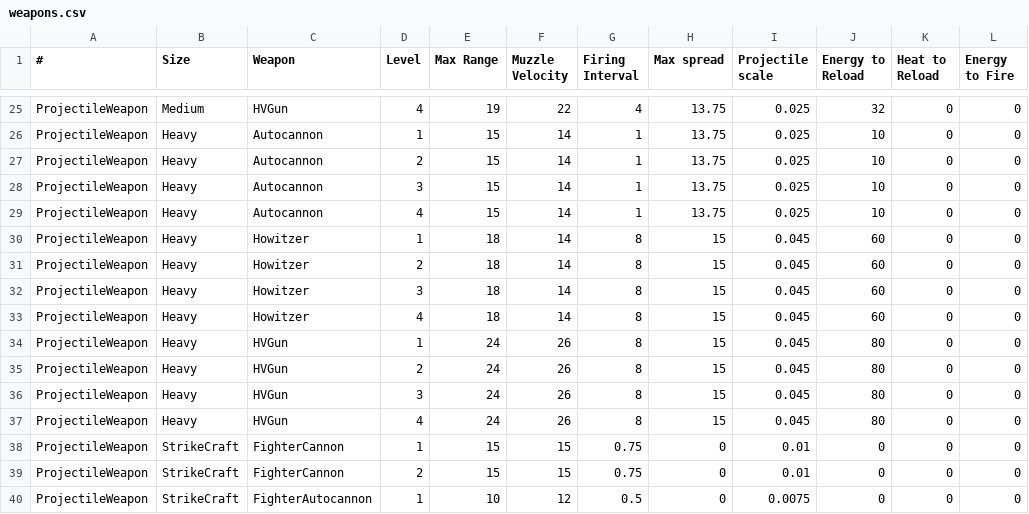
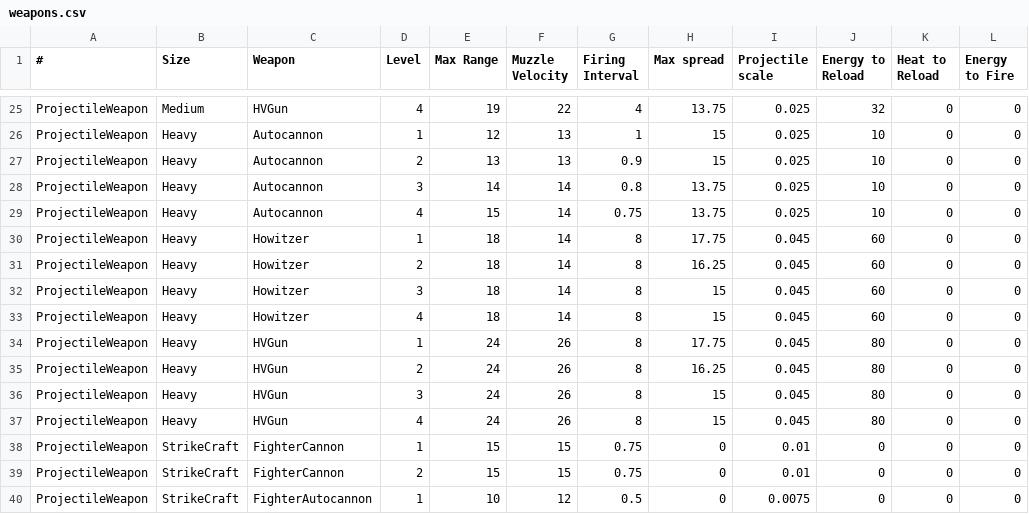
Before and after one commit to boris-van-sosin/Privateer, a CSV file: TextData/weapons.csv, drawn as a sheet; only a part is shown, gaps mark what is left out; the diff covers the shown part only; the diff names each change by its address in the sheet, - before the commit and + after, or states it on an @@ line.

```diff
--- a/TextData/weapons.csv
+++ b/TextData/weapons.csv
-E26 (Max Range): 15
+E26 (Max Range): 12
-F26:F27 (Muzzle Velocity): 14
+F26:F27 (Muzzle Velocity): 13
-H26:H27 (Max spread): 13.75
+H26:H27 (Max spread): 15
-E27 (Max Range): 15
+E27 (Max Range): 13
-G27 (Firing Interval): 1
+G27 (Firing Interval): 0.9
-E28 (Max Range): 15
+E28 (Max Range): 14
-G28 (Firing Interval): 1
+G28 (Firing Interval): 0.8
-G29 (Firing Interval): 1
+G29 (Firing Interval): 0.75
-H30 (Max spread): 15
+H30 (Max spread): 17.75
-H31 (Max spread): 15
+H31 (Max spread): 16.25
-H34 (Max spread): 15
+H34 (Max spread): 17.75
-H35 (Max spread): 15
+H35 (Max spread): 16.25
```
Also changed, not shown: 41 edited cells elsewhere in this file, 8 other files.
